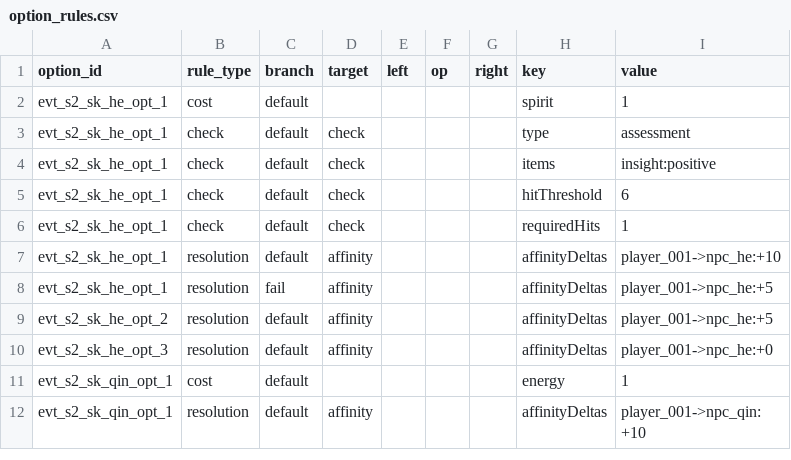
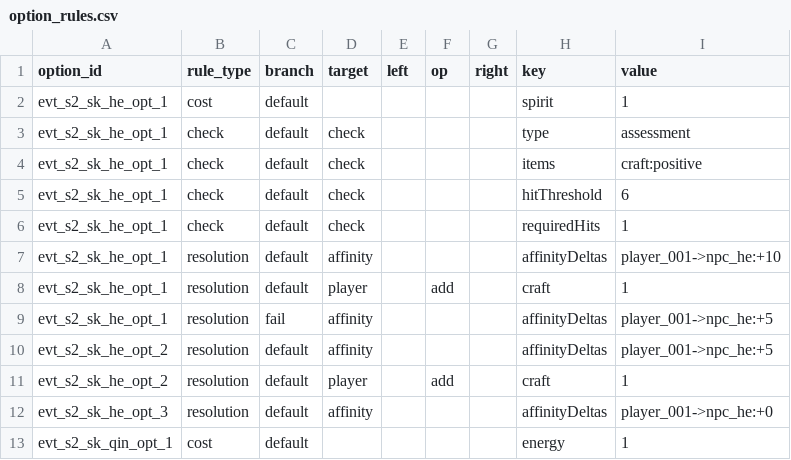
Before and after one commit to lwbiuchsjk/vibeTest, a CSV file: scripts/config/world_event_mvp/option_rules.csv, drawn as a sheet; only a part is shown; the shorter side is filled out with more unchanged rows.

Commit message:
feat: 议题 E 子项 3+4 hover/pressed/disabled + OptionCard 统一最小高度 + CSV 内容调整
OptionCard 交互状态：
- hover_modulate (1.08, 1.05, 1.02) + pressed_modulate (0.92, 0.90, 0.87)：偏暖低幅，避免 RGB 均匀放大导致米白底偏冷感
- disabled_modulate (1.0, 1.0, 1.0, 0.5)：整张半透 + 既有字色淡化双管齐下
- reset_modulate_to_default() 方法：按 selectable 状态恢复默认 modulate（兼容 disabled 卡半透状态，反馈窗口结束 reset 时不覆盖 disabled 半透）
- main_game._show_check_result_feedback reset 用 card.reset_modulate_to_default() 替代直接 set Color.WHITE

OptionCard 统一最小高度：
- 新增 min_card_height = 64 顶部 var，所有 OptionCard 不分含/不含印章统一应用
- _refresh_seal_layout 从条件性 min_h 兜底改为统一应用 min_card_height
- 修复含印章卡比无印章卡高几像素破坏列表整齐感的 BUG

CSV 内容调整（用户）：
- event_presentations / option_outcomes / option_rules / options 4 表小幅修订

```diff
--- a/scripts/config/world_event_mvp/option_rules.csv
+++ b/scripts/config/world_event_mvp/option_rules.csv
@@ -3,3 +3,3 @@ evt_s2_sk_he_opt_1,cost,default,,,,,spirit,1
 evt_s2_sk_he_opt_1,check,default,check,,,,type,assessment
-evt_s2_sk_he_opt_1,check,default,check,,,,items,insight:positive
+evt_s2_sk_he_opt_1,check,default,check,,,,items,craft:positive
 evt_s2_sk_he_opt_1,check,default,check,,,,hitThreshold,6
@@ -7,4 +7,6 @@ evt_s2_sk_he_opt_1,check,default,check,,,,requiredHits,1
 evt_s2_sk_he_opt_1,resolution,default,affinity,,,,affinityDeltas,player_001->npc_he:+10
+evt_s2_sk_he_opt_1,resolution,default,player,,add,,craft,1
 evt_s2_sk_he_opt_1,resolution,fail,affinity,,,,affinityDeltas,player_001->npc_he:+5
 evt_s2_sk_he_opt_2,resolution,default,affinity,,,,affinityDeltas,player_001->npc_he:+5
+evt_s2_sk_he_opt_2,resolution,default,player,,add,,craft,1
 evt_s2_sk_he_opt_3,resolution,default,affinity,,,,affinityDeltas,player_001->npc_he:+0
```
Also changed, not shown: scripts/config/world_event_mvp/event_presentations.csv, scripts/config/world_event_mvp/option_outcomes.csv, 3 other files.
